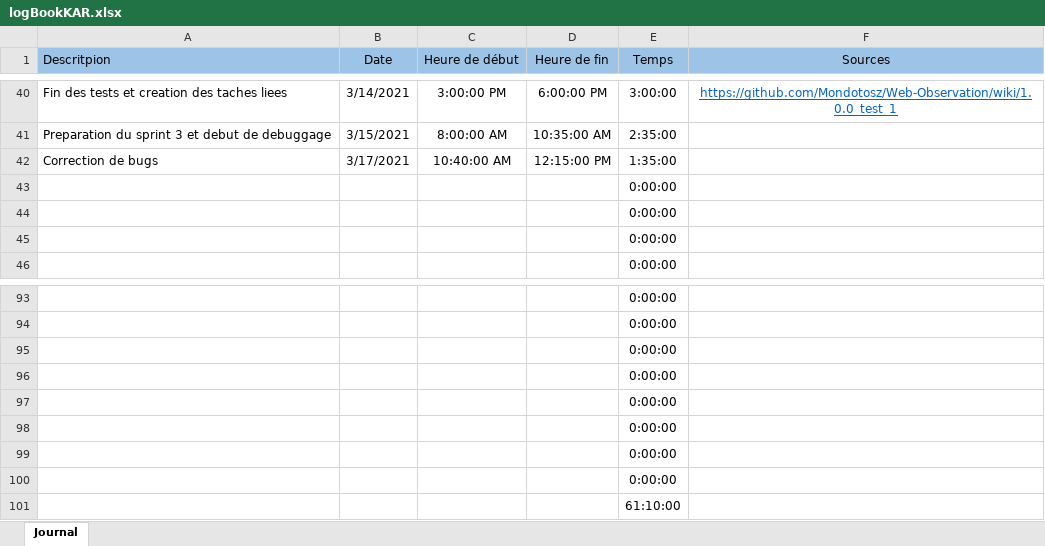
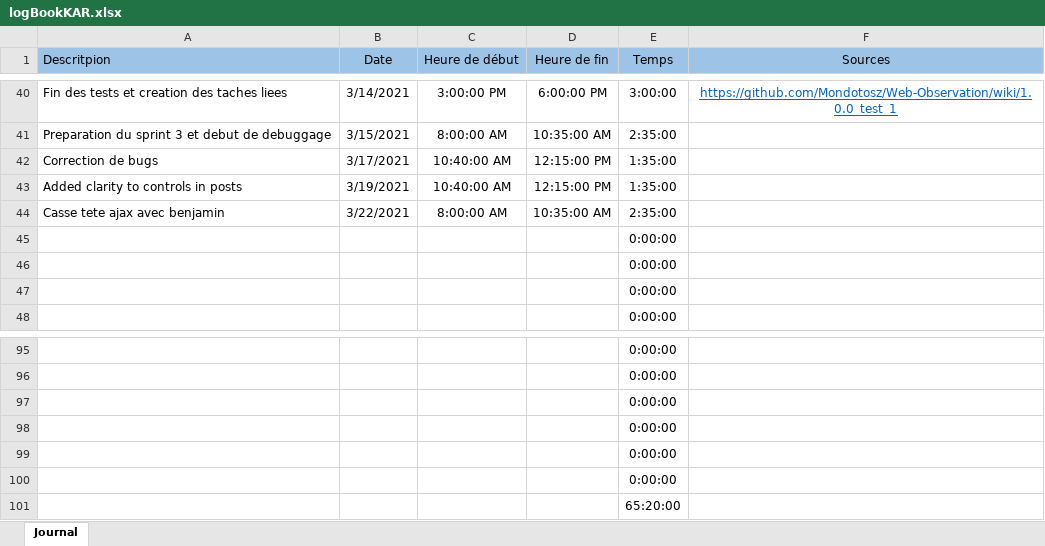
Before and after one commit to Mondotosz/Web-Observation, an Excel workbook: doc/logBook/logBookKAR.xlsx, sheet Journal, drawn as a sheet; only a part is shown, gaps mark what is left out; values as stored, in another font and other column widths than the file's, no borders; table styles not drawn; removed rows and columns are numbered as before the commit, all else as after; the diff names each change by its address in the sheet, - before the commit and + after, or states it on an @@ line.

Commit message:
Update logBookKAR.xlsx

```diff
--- a/doc/logBook/logBookKAR.xlsx (sheet Journal)
+++ b/doc/logBook/logBookKAR.xlsx (sheet Journal)
+row 43: Added clarity to controls in posts | 3/19/2021 | 10:40:00 AM | 12:15:00 PM | 1:35:00
+row 44: Casse tete ajax avec benjamin | 3/22/2021 | 8:00:00 AM | 10:35:00 AM | 2:35:00
-E101 (Temps): 0:00:00
+E101 (Temps): 65:20:00
-row 100:  |  |  |  | 0:00:00
-row 101:  |  |  |  | 61:10:00
```
